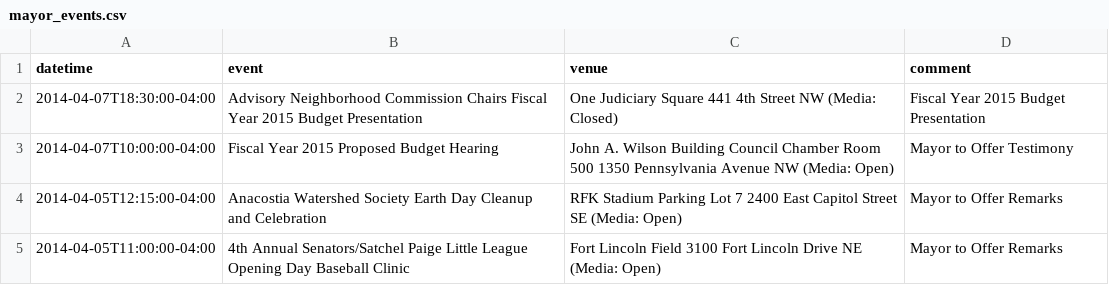
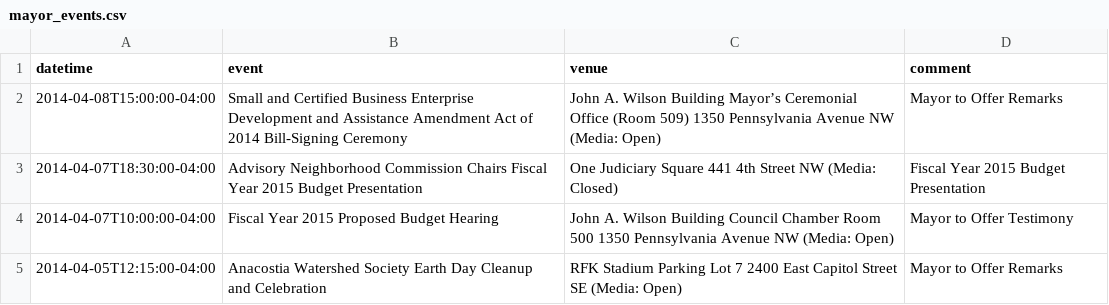
Before and after one commit to ajschumacher/dc_mayor_schedule, a CSV file: data/mayor_events.csv, drawn as a sheet; only a part is shown; the shorter side is filled out with more unchanged rows; the diff names each change by its address in the sheet, - before the commit and + after, or states it on an @@ line.

```diff
--- a/data/mayor_events.csv
+++ b/data/mayor_events.csv
+row 2: 2014-04-08T15:00:00-04:00 | Small and Certified Business Enterprise Development and Assistance Amendment Act of 2014 Bill-Signing Ceremony | John A. Wilson Building Mayor’s Ceremonial Office (Room 509) 1350 Pennsylvania Avenue NW (Media: Open) | Mayor to Offer Remarks
```
Also changed, not shown: 1 other file.
